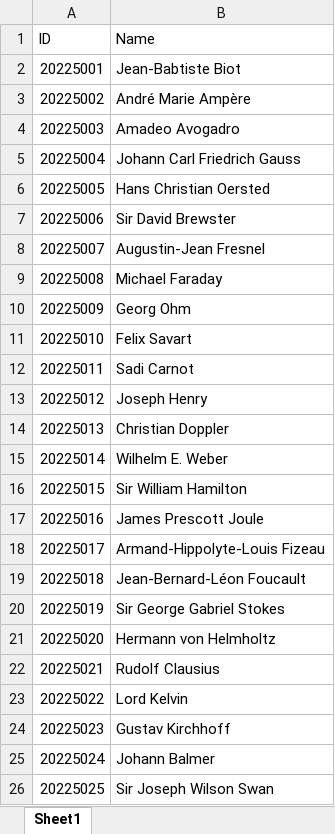
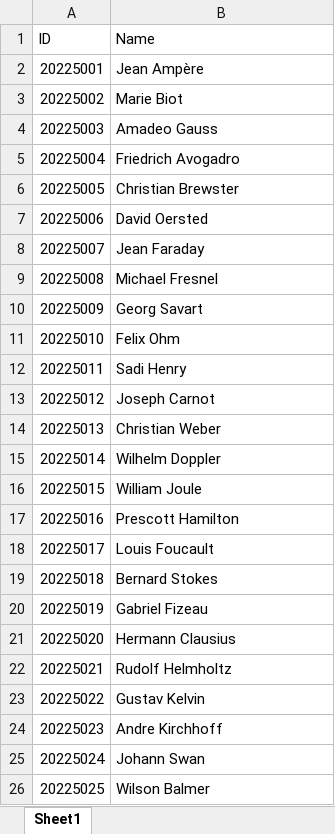
Before and after one commit to dudung/folder-as-datalake, an Excel workbook: data/org/college/students/2025.xlsx, sheet Sheet1, drawn as a sheet; values as stored, in another font and other column widths than the file's, no borders; the diff names each change by its address in the sheet, - before the commit and + after, or states it on an @@ line.

Commit message:
random students names

```diff
--- a/data/org/college/students/2025.xlsx (sheet Sheet1)
+++ b/data/org/college/students/2025.xlsx (sheet Sheet1)
-B2 (Name): Jean-Babtiste Biot
+B2 (Name): Jean Ampère
-B3 (Name): André Marie Ampère
+B3 (Name): Marie Biot
-B4 (Name): Amadeo Avogadro
+B4 (Name): Amadeo Gauss
-B5 (Name): Johann Carl Friedrich Gauss
+B5 (Name): Friedrich Avogadro
-B6 (Name): Hans Christian Oersted
+B6 (Name): Christian Brewster
-B7 (Name): Sir David Brewster
+B7 (Name): David Oersted
-B8 (Name): Augustin-Jean Fresnel
+B8 (Name): Jean Faraday
-B9 (Name): Michael Faraday
+B9 (Name): Michael Fresnel
-B10 (Name): Georg Ohm
+B10 (Name): Georg Savart
-B11 (Name): Felix Savart
+B11 (Name): Felix Ohm
-B12 (Name): Sadi Carnot
+B12 (Name): Sadi Henry
-B13 (Name): Joseph Henry
+B13 (Name): Joseph Carnot
-B14 (Name): Christian Doppler
+B14 (Name): Christian Weber
-B15 (Name): Wilhelm E. Weber
+B15 (Name): Wilhelm Doppler
-B16 (Name): Sir William Hamilton
+B16 (Name): William Joule
-B17 (Name): James Prescott Joule
+B17 (Name): Prescott Hamilton
-B18 (Name): Armand-Hippolyte-Louis Fizeau
+B18 (Name): Louis Foucault
-B19 (Name): Jean-Bernard-Léon Foucault
+B19 (Name): Bernard Stokes
-B20 (Name): Sir George Gabriel Stokes
+B20 (Name): Gabriel Fizeau
-B21 (Name): Hermann von Helmholtz
+B21 (Name): Hermann Clausius
-B22 (Name): Rudolf Clausius
+B22 (Name): Rudolf Helmholtz
-B23 (Name): Lord Kelvin
+B23 (Name): Gustav Kelvin
-B24 (Name): Gustav Kirchhoff
+B24 (Name): Andre Kirchhoff
-B25 (Name): Johann Balmer
+B25 (Name): Johann Swan
-B26 (Name): Sir Joseph Wilson Swan
+B26 (Name): Wilson Balmer
```
Also changed, not shown: data/org/college/students/2024.xlsx, data/org/college/students/2026.xlsx, 1 other file.
